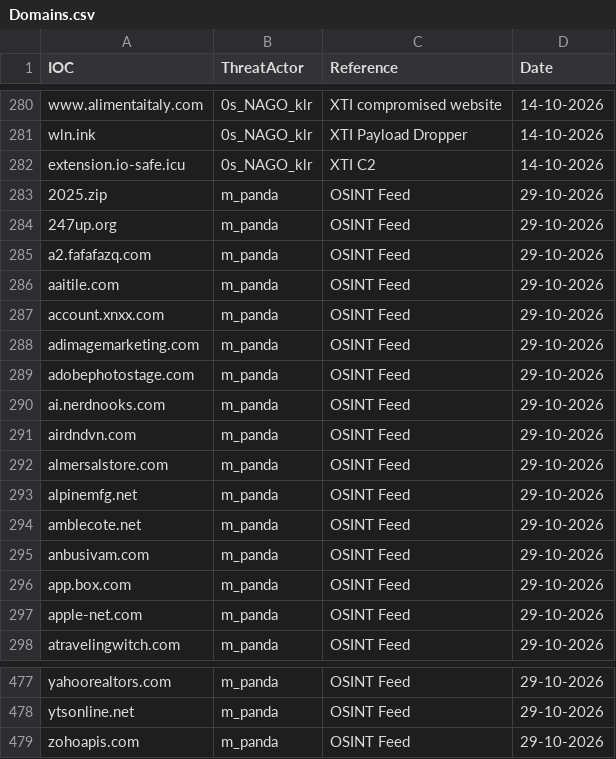
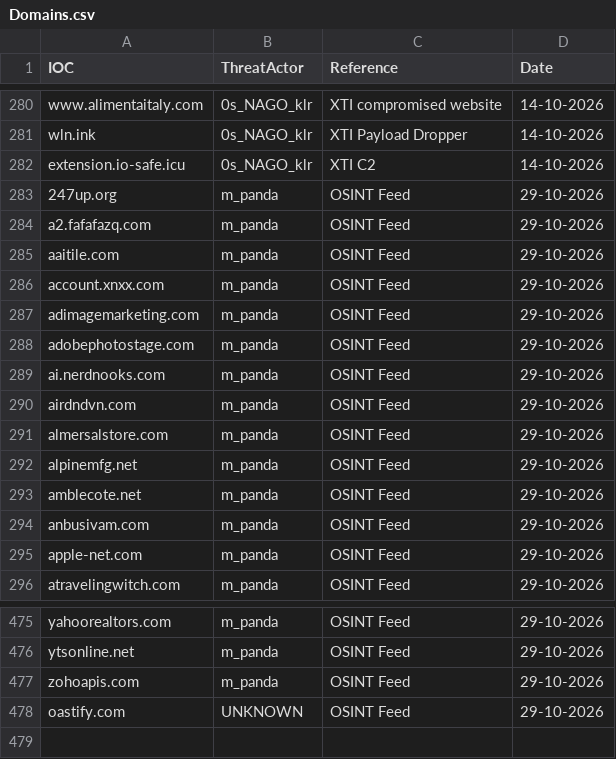
Before and after one commit to thflame/repo, a CSV file: Domains.csv, drawn as a sheet; only a part is shown, gaps mark what is left out; removed rows and columns are numbered as before the commit, all else as after; the diff names each change by its address in the sheet, - before the commit and + after, or states it on an @@ line.

Commit message:
Update Domains.csv

```diff
--- a/Domains.csv
+++ b/Domains.csv
-row 283: 2025.zip | m_panda | OSINT Feed | 29-10-2026
-row 296: app.box.com | m_panda | OSINT Feed | 29-10-2026
+row 478: oastify.com | UNKNOWN | OSINT Feed | 29-10-2026
```
